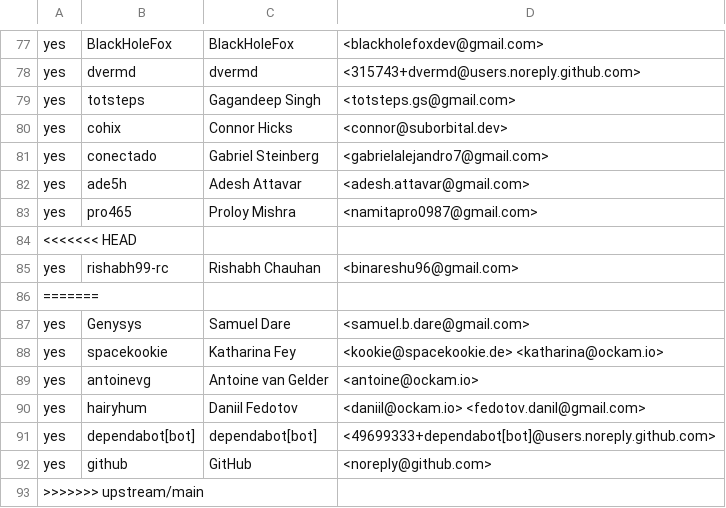
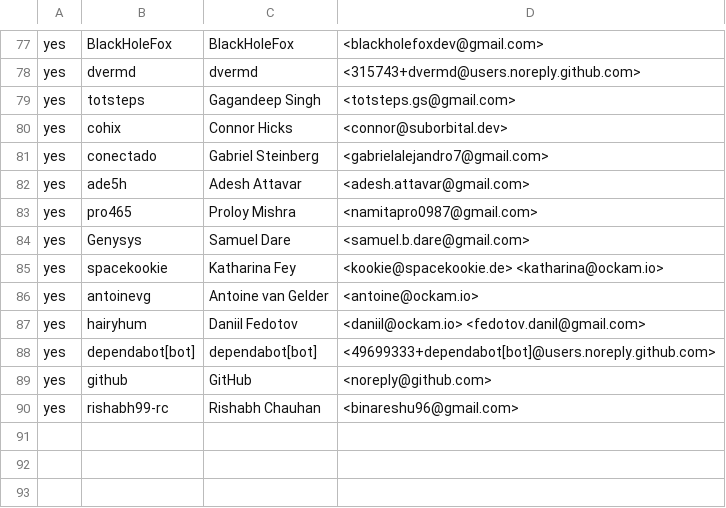
Before and after one commit to rishabh99-rc/contributors, a CSV file: CONTRIBUTORS.csv, drawn as a sheet; only a part is shown, gaps mark what is left out.

Commit message:
docs: added my details

```diff
--- a/CONTRIBUTORS.csv
+++ b/CONTRIBUTORS.csv
@@ -83,5 +83,2 @@ yes,ade5h,Adesh Attavar,<adesh.attavar@gmail.com>
 yes,pro465,Proloy Mishra,<namitapro0987@gmail.com>
-<<<<<<< HEAD
-yes,rishabh99-rc,Rishabh Chauhan,<binareshu96@gmail.com>
-=======
 yes,Genysys,Samuel Dare,<samuel.b.dare@gmail.com>
@@ -92,2 +89,2 @@ yes,dependabot[bot],dependabot[bot],<49699333+dependabot[bot]@users.noreply.gith
 yes,github,GitHub,<noreply@github.com>
->>>>>>> upstream/main
+yes,rishabh99-rc,Rishabh Chauhan,<binareshu96@gmail.com>
```
